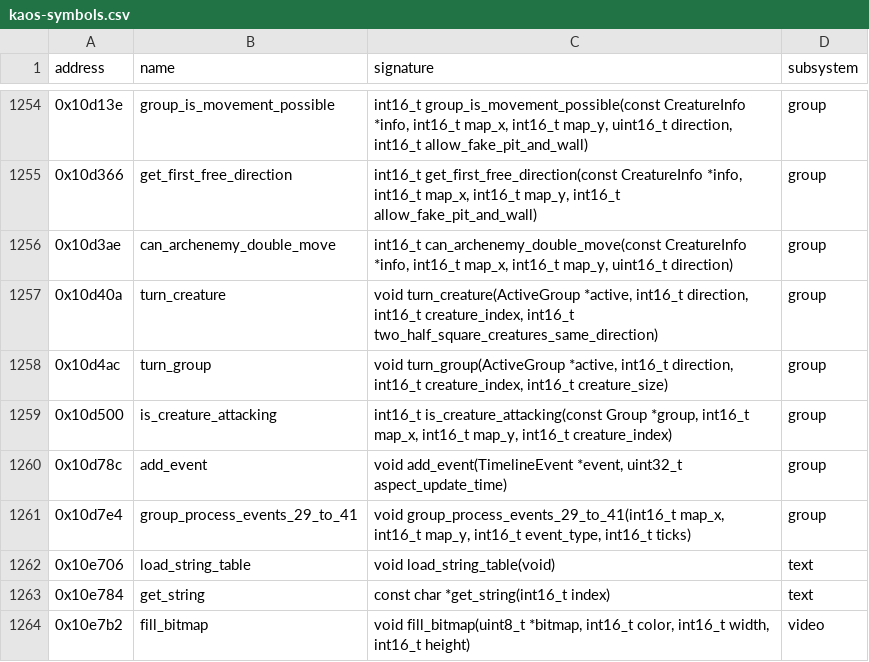
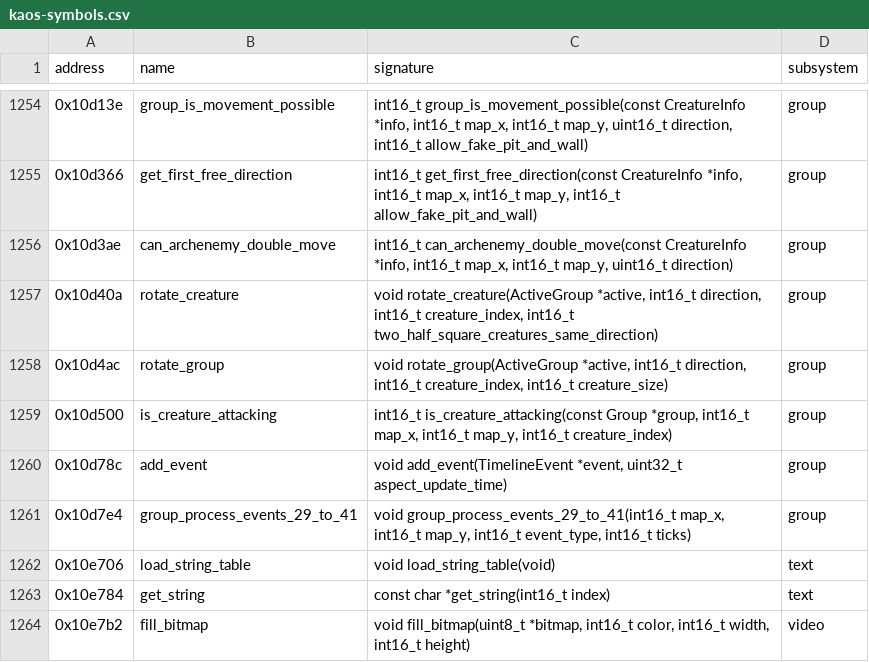
Before and after one commit to peterkmet/dm, a CSV file: docs/reference/kaos-symbols.csv, drawn as a sheet; only a part is shown, gaps mark what is left out.

```diff
--- a/docs/reference/kaos-symbols.csv
+++ b/docs/reference/kaos-symbols.csv
@@ -1256,4 +1256,4 @@ address,name,signature,subsystem
 0x10d3ae,can_archenemy_double_move,"int16_t can_archenemy_double_move(const CreatureInfo *info, int16_t map_x, int16_t map_y, uint16_t direction)",group
-0x10d40a,turn_creature,"void turn_creature(ActiveGroup *active, int16_t direction, int16_t creature_index, int16_t two_half_square_creatures_same_direction)",group
-0x10d4ac,turn_group,"void turn_group(ActiveGroup *active, int16_t direction, int16_t creature_index, int16_t creature_size)",group
+0x10d40a,rotate_creature,"void rotate_creature(ActiveGroup *active, int16_t direction, int16_t creature_index, int16_t two_half_square_creatures_same_direction)",group
+0x10d4ac,rotate_group,"void rotate_group(ActiveGroup *active, int16_t direction, int16_t creature_index, int16_t creature_size)",group
 0x10d500,is_creature_attacking,"int16_t is_creature_attacking(const Group *group, int16_t map_x, int16_t map_y, int16_t creature_index)",group
```
Also changed, not shown: docs/reference/csb-appb-symbols.csv, 5 other files.
